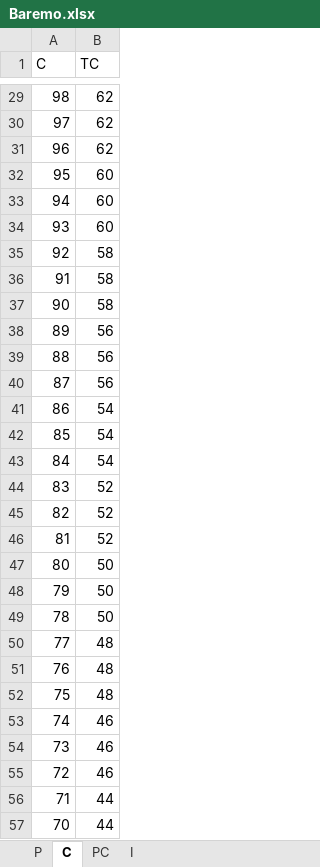
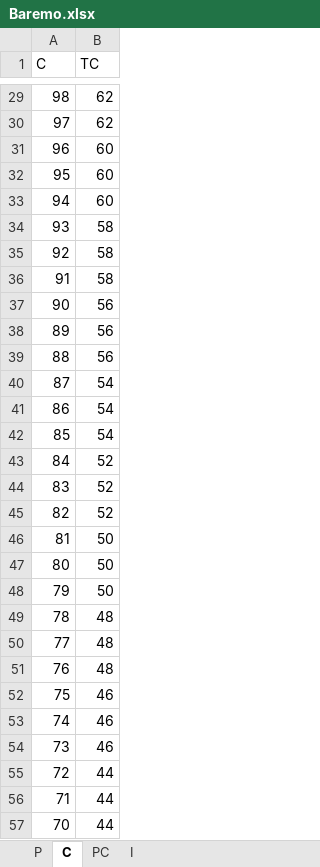
Before and after one commit to lucilacapurro/StroopTest, an Excel workbook: Baremo.xlsx, sheet C, drawn as a sheet; only a part is shown, gaps mark what is left out; values as stored, in another font and other column widths than the file's, no borders; the diff covers the shown part only; the diff names each change by its address in the sheet, - before the commit and + after, or states it on an @@ line.

```diff
--- a/Baremo.xlsx (sheet C)
+++ b/Baremo.xlsx (sheet C)
-B31 (TC): 62
+B31 (TC): 60
-B34 (TC): 60
+B34 (TC): 58
-B37 (TC): 58
+B37 (TC): 56
-B40 (TC): 56
+B40 (TC): 54
-B43 (TC): 54
+B43 (TC): 52
-B46 (TC): 52
+B46 (TC): 50
-B49 (TC): 50
+B49 (TC): 48
-B52 (TC): 48
+B52 (TC): 46
-B55 (TC): 46
+B55 (TC): 44
```
Also changed, not shown: 21 edited cells elsewhere in this sheet, sheet P, RegistrosPOST.xlsx, RegistrosPRE.xlsx, 1 other file.
